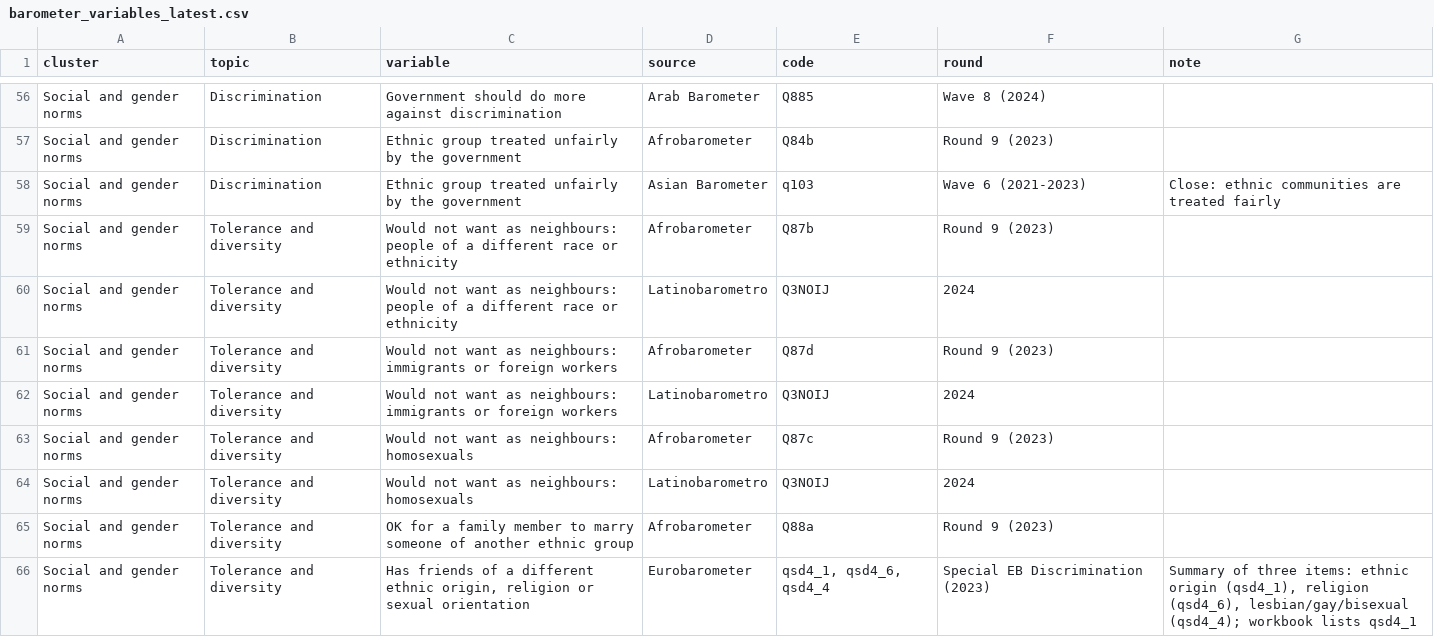
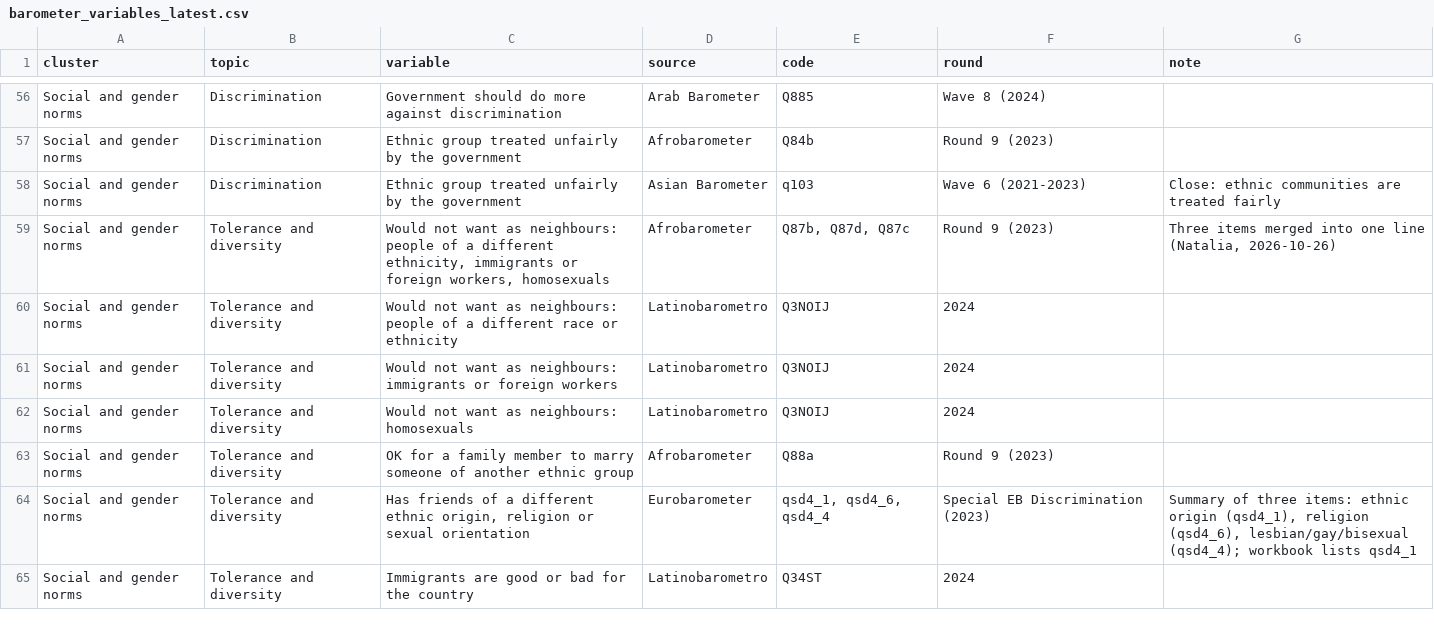
Before and after one commit to pecoranera2/social-norms-global-data-monitoring, a CSV file: inputs/barometer_variables_latest.csv, drawn as a sheet; only a part is shown, gaps mark what is left out; the shorter side is filled out with more unchanged rows.

Commit message:
Afrobarometer: merge the three neighbour items into one line

```diff
--- a/inputs/barometer_variables_latest.csv
+++ b/inputs/barometer_variables_latest.csv
@@ -58,7 +58,5 @@ Social and gender norms,Discrimination,Ethnic group treated unfairly by the gove
 Social and gender norms,Discrimination,Ethnic group treated unfairly by the government,Asian Barometer,q103,Wave 6 (2021-2023),Close: ethnic communities are treated fairly
-Social and gender norms,Tolerance and diversity,Would not want as neighbours: people of a different race or ethnicity,Afrobarometer,Q87b,Round 9 (2023),
+Social and gender norms,Tolerance and diversity,"Would not want as neighbours: people of a different ethnicity, immigrants or foreign workers, homosexuals",Afrobarometer,"Q87b, Q87d, Q87c",Round 9 (2023),"Three items merged into one line (Natalia, 2026-10-26)"
 Social and gender norms,Tolerance and diversity,Would not want as neighbours: people of a different race or ethnicity,Latinobarometro,Q3NOIJ,2024,
-Social and gender norms,Tolerance and diversity,Would not want as neighbours: immigrants or foreign workers,Afrobarometer,Q87d,Round 9 (2023),
 Social and gender norms,Tolerance and diversity,Would not want as neighbours: immigrants or foreign workers,Latinobarometro,Q3NOIJ,2024,
-Social and gender norms,Tolerance and diversity,Would not want as neighbours: homosexuals,Afrobarometer,Q87c,Round 9 (2023),
 Social and gender norms,Tolerance and diversity,Would not want as neighbours: homosexuals,Latinobarometro,Q3NOIJ,2024,
```
